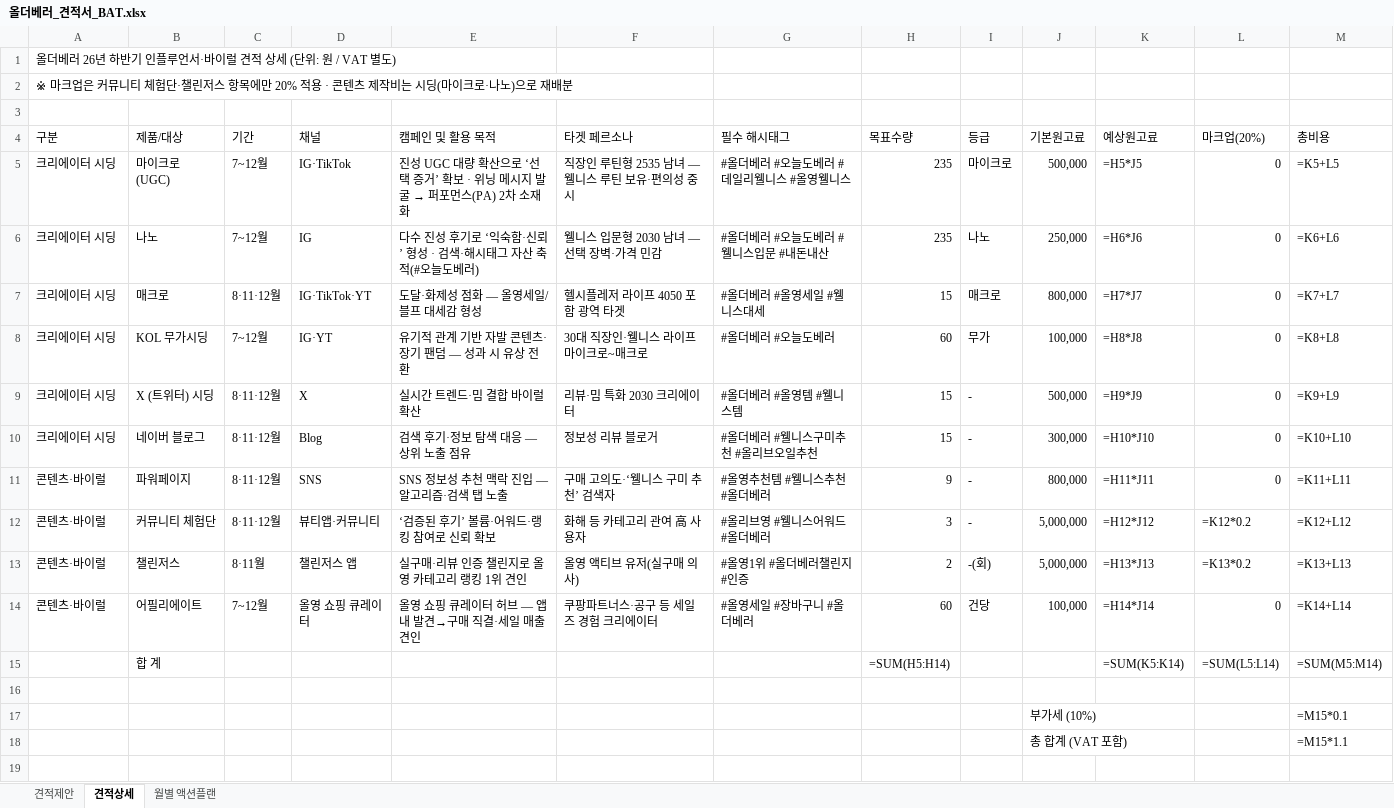
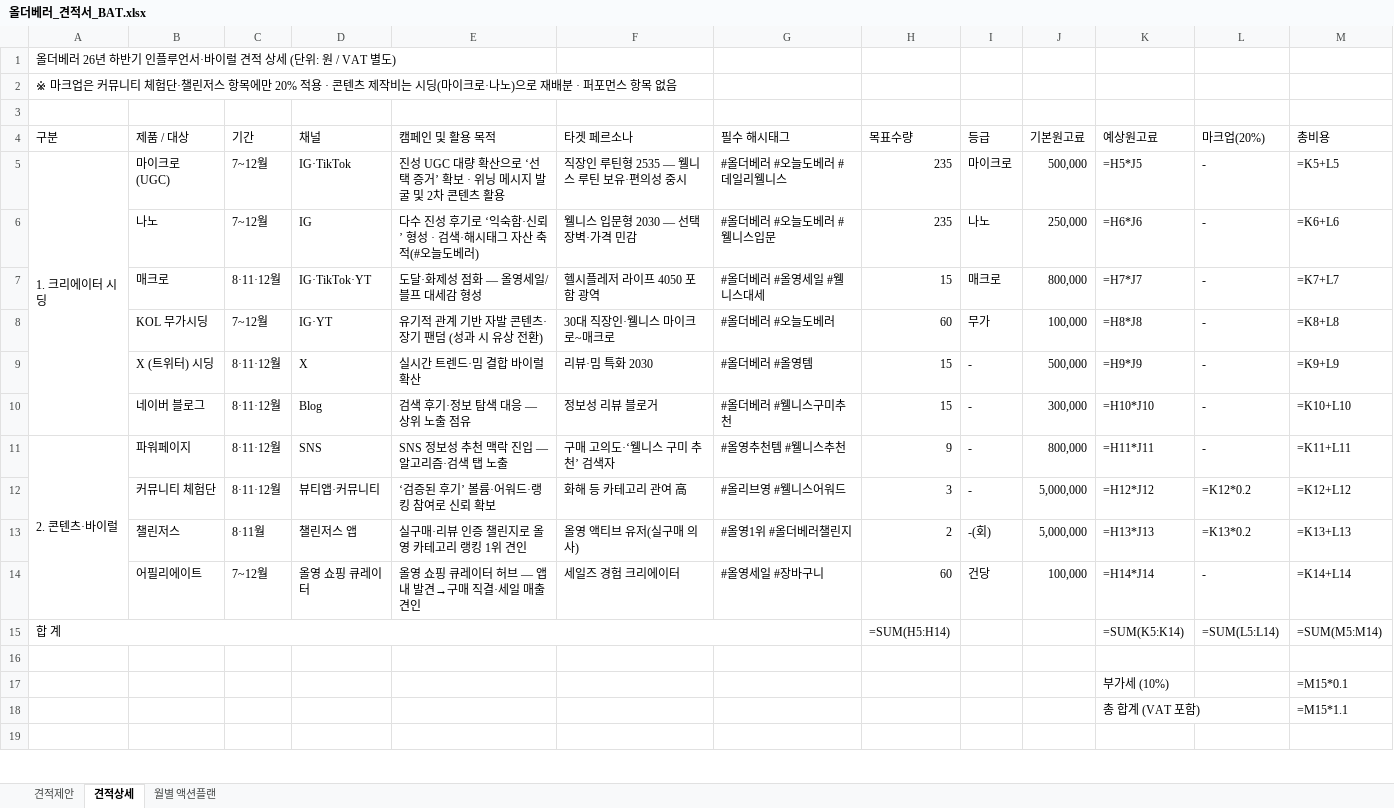
Before and after one commit to bat-han-26/oy_all-the-better_proposal, an Excel workbook: proposal/올더베러_견적서_BAT.xlsx, sheet 견적상세, drawn as a sheet; only a part is shown; values as stored, in another font and other column widths than the file's, no cell formats; formulas without a stored value are shown as written; removed rows and columns are numbered as before the commit, all else as after; the diff covers the shown part only; the diff names each change by its address in the sheet, - before the commit and + after, or states it on an @@ line.

```diff
--- a/proposal/올더베러_견적서_BAT.xlsx (sheet 견적상세)
+++ b/proposal/올더베러_견적서_BAT.xlsx (sheet 견적상세)
-A2 (구분): …재배분
+A2 (구분): …재배분 · 퍼포먼스 항목 없음
-B4: 제품/대상
+B4: 제품 / 대상
-A5 (구분): 크리에이터 시딩
+A5 (구분): 1. 크리에이터 시딩
+A5:A10 merged
@@ E5 (캠페인 및 활용 목적): …발굴 → 퍼포먼스(PA) 2차 소재화 → …발굴 및 2차 콘텐츠 활용 @@
-F5 (타겟 페르소나): 직장인 루틴형 2535 남녀 — 웰니스 루틴 보유·편의성 중시
+F5 (타겟 페르소나): 직장인 루틴형 2535 — 웰니스 루틴 보유·편의성 중시
-G5 (필수 해시태그): #올더베러 #오늘도베러 #데일리웰니스 #올영웰니스
+G5 (필수 해시태그): #올더베러 #오늘도베러 #데일리웰니스
-L5:L11 (마크업(20%)): 0
+L5:L11 (마크업(20%)): -
-A6:A10 (구분): 크리에이터 시딩
+A6:A10 (구분): (empty)
-F6 (타겟 페르소나): 웰니스 입문형 2030 남녀 — 선택 장벽·가격 민감
+F6 (타겟 페르소나): 웰니스 입문형 2030 — 선택 장벽·가격 민감
-G6 (필수 해시태그): #올더베러 #오늘도베러 #웰니스입문 #내돈내산
+G6 (필수 해시태그): #올더베러 #오늘도베러 #웰니스입문
-F7 (타겟 페르소나): 헬시플레저 라이프 4050 포함 광역 타겟
+F7 (타겟 페르소나): 헬시플레저 라이프 4050 포함 광역
-E8 (캠페인 및 활용 목적): 유기적 관계 기반 자발 콘텐츠·장기 팬덤 — 성과 시 유상 전환
+E8 (캠페인 및 활용 목적): 유기적 관계 기반 자발 콘텐츠·장기 팬덤 (성과 시 유상 전환)
-F8 (타겟 페르소나): 30대 직장인·웰니스 라이프 마이크로~매크로
+F8 (타겟 페르소나): 30대 직장인·웰니스 마이크로~매크로
-F9 (타겟 페르소나): 리뷰·밈 특화 2030 크리에이터
+F9 (타겟 페르소나): 리뷰·밈 특화 2030
-G9 (필수 해시태그): #올더베러 #올영템 #웰니스템
+G9 (필수 해시태그): #올더베러 #올영템
-G10 (필수 해시태그): #올더베러 #웰니스구미추천 #올리브오일추천
+G10 (필수 해시태그): #올더베러 #웰니스구미추천
-A11 (구분): 콘텐츠·바이럴
+A11 (구분): 2. 콘텐츠·바이럴
+A11:A14 merged
-G11 (필수 해시태그): #올영추천템 #웰니스추천 #올더베러
+G11 (필수 해시태그): #올영추천템 #웰니스추천
-A12:A14 (구분): 콘텐츠·바이럴
+A12:A14 (구분): (empty)
-F12 (타겟 페르소나): 화해 등 카테고리 관여 高 사용자
+F12 (타겟 페르소나): 화해 등 카테고리 관여 高
-G12 (필수 해시태그): #올리브영 #웰니스어워드 #올더베러
+G12 (필수 해시태그): #올리브영 #웰니스어워드
-G13 (필수 해시태그): #올영1위 #올더베러챌린지 #인증
+G13 (필수 해시태그): #올영1위 #올더베러챌린지
-F14 (타겟 페르소나): 쿠팡파트너스·공구 등 세일즈 경험 크리에이터
+F14 (타겟 페르소나): 세일즈 경험 크리에이터
-G14 (필수 해시태그): #올영세일 #장바구니 #올더베러
+G14 (필수 해시태그): #올영세일 #장바구니
-L14 (마크업(20%)): 0
+L14 (마크업(20%)): -
-A15 (구분): (empty)
+A15 (구분): 합 계
+A15:G15 merged
-B15 (제품 / 대상): 합 계
+B15 (제품 / 대상): (empty)
-row 17:  |  |  |  |  |  |  |  |  | 부가세 (10%) |  |  | =M15*0.1
-row 18:  |  |  |  |  |  |  |  |  | 총 합계 (VAT 포함) |  |  | =M15*1.1
+row 17:  |  |  |  |  |  |  |  |  |  | 부가세 (10%) |  | =M15*0.1
+row 18:  |  |  |  |  |  |  |  |  |  | 총 합계 (VAT 포함) |  | =M15*1.1
```
Also changed, not shown: 2 added rows and 2 removed rows elsewhere in this sheet, sheet 월별 액션플랜, sheet 견적제안, cell formats, 1 other file.
